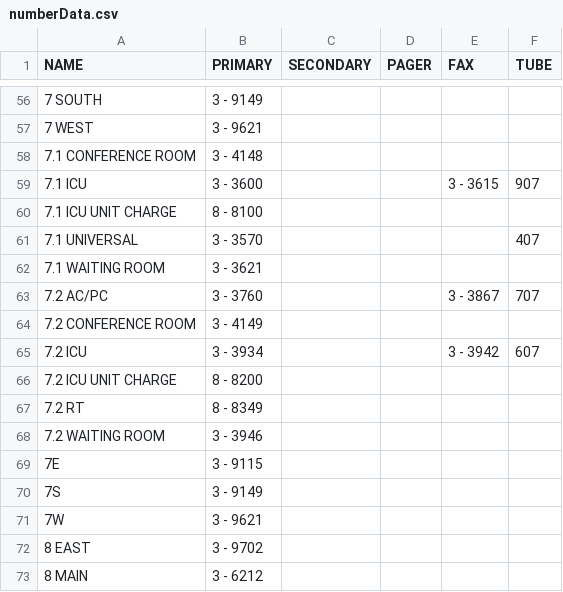
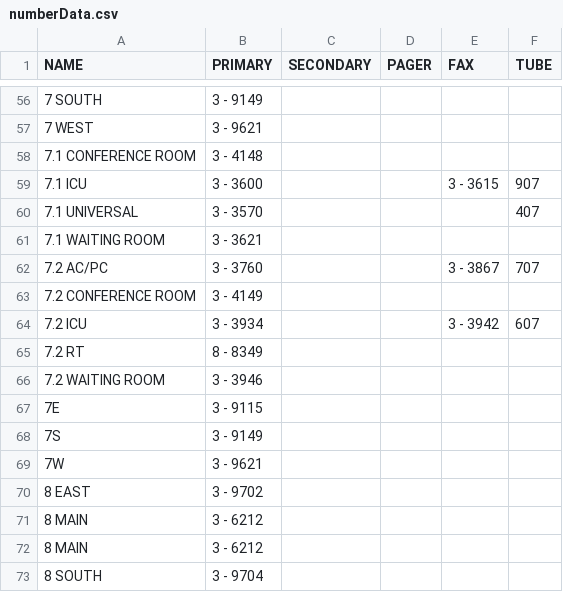
Before and after one commit to dirtydanisreal/numberData, a CSV file: numberData.csv, drawn as a sheet; only a part is shown, gaps mark what is left out; the shorter side is filled out with more unchanged rows; the diff names each change by its address in the sheet, - before the commit and + after, or states it on an @@ line.

Commit message:
Update numberData.csv

```diff
--- a/numberData.csv
+++ b/numberData.csv
-row 60: 7.1 ICU UNIT CHARGE | 8 - 8100
-row 66: 7.2 ICU UNIT CHARGE | 8 - 8200
```
